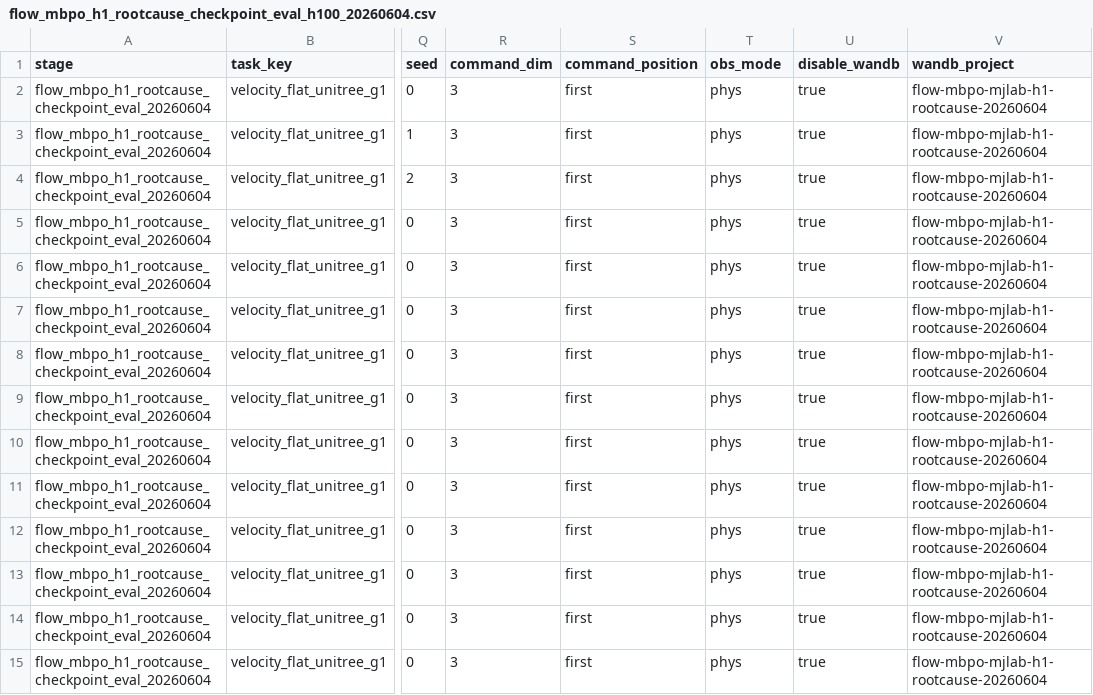
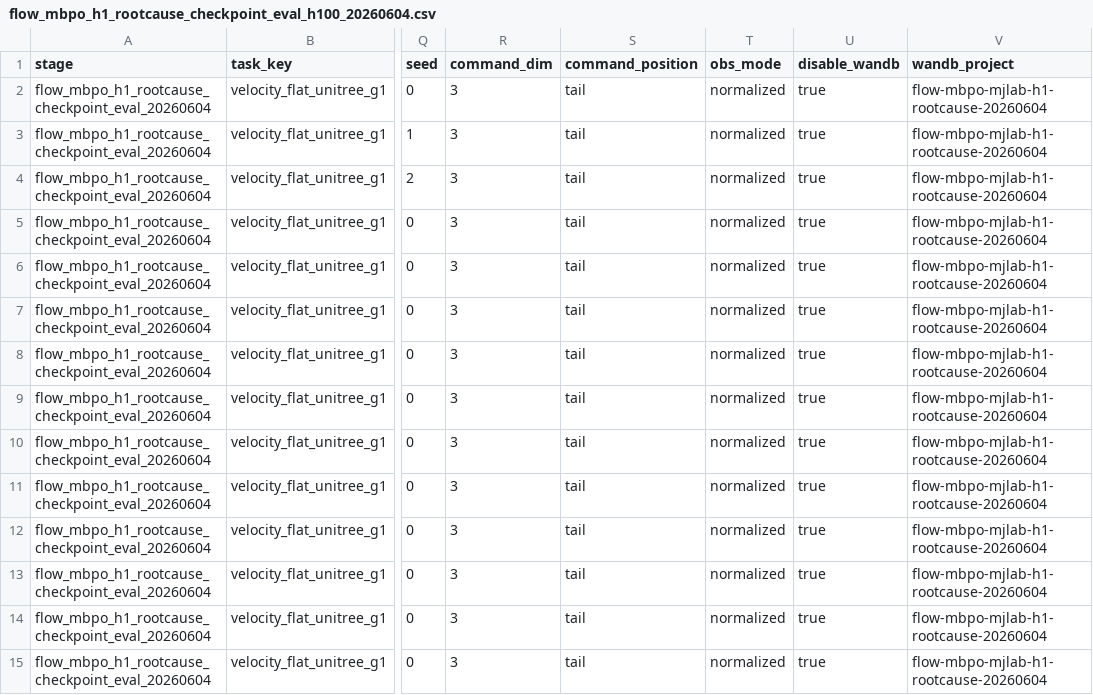
Before and after one commit to thedannyliu/Flow-MBPO-PWM, a CSV file: scripts/experiments/mjlab_qs/manifests/flow_mbpo_h1_rootcause_checkpoint_eval_h100_20260604.csv, drawn as a sheet; only a part is shown, gaps mark what is left out; the diff covers the shown part only; the diff names each change by its address in the sheet, - before the commit and + after, or states it on an @@ line.

Commit message:
Fix Flow-MBPO H1 eval manifest defaults

```diff
--- a/scripts/experiments/mjlab_qs/manifests/flow_mbpo_h1_rootcause_checkpoint_eval_h100_20260604.csv
+++ b/scripts/experiments/mjlab_qs/manifests/flow_mbpo_h1_rootcause_checkpoint_eval_h100_20260604.csv
-S2:S15 (command_position): first
+S2:S15 (command_position): tail
-T2:T15 (obs_mode): phys
+T2:T15 (obs_mode): normalized
```
Also changed, not shown: 54 edited cells elsewhere in this file, scripts/experiments/mjlab_qs/manifests/flow_mbpo_h1_awr_diagnostics_h100_20260604.csv, scripts/experiments/mjlab_qs/manifests/flow_mbpo_h1_exact_replay_realonly_ratio_h200_20260604.csv, 2 other files.
